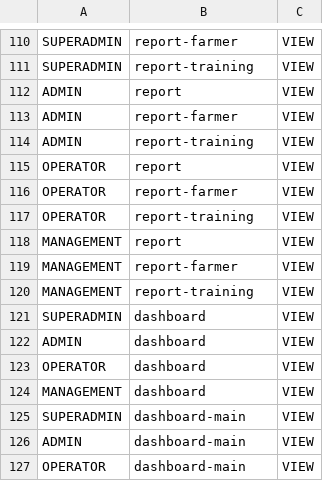
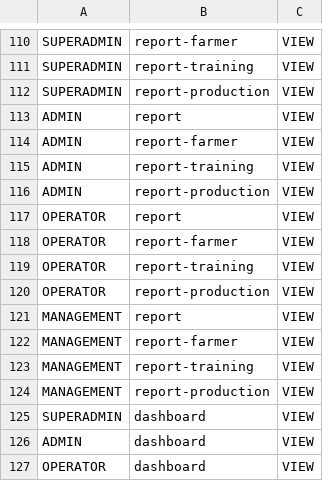
Before and after one commit to WRI-Indonesia/mis-smallholder-hub, a CSV file: prisma/seeds/data/role-permissions.csv, drawn as a sheet; only a part is shown, gaps mark what is left out; the shorter side is filled out with more unchanged rows.

```diff
--- a/prisma/seeds/data/role-permissions.csv
+++ b/prisma/seeds/data/role-permissions.csv
@@ -111,2 +111,3 @@ SUPERADMIN,report-farmer,VIEW
 SUPERADMIN,report-training,VIEW
+SUPERADMIN,report-production,VIEW
 ADMIN,report,VIEW
@@ -114,2 +115,3 @@ ADMIN,report-farmer,VIEW
 ADMIN,report-training,VIEW
+ADMIN,report-production,VIEW
 OPERATOR,report,VIEW
@@ -117,2 +119,3 @@ OPERATOR,report-farmer,VIEW
 OPERATOR,report-training,VIEW
+OPERATOR,report-production,VIEW
 MANAGEMENT,report,VIEW
@@ -120,2 +123,3 @@ MANAGEMENT,report-farmer,VIEW
 MANAGEMENT,report-training,VIEW
+MANAGEMENT,report-production,VIEW
 SUPERADMIN,dashboard,VIEW
```
Also changed, not shown: prisma/seeds/data/menu.csv, 9 other files.
